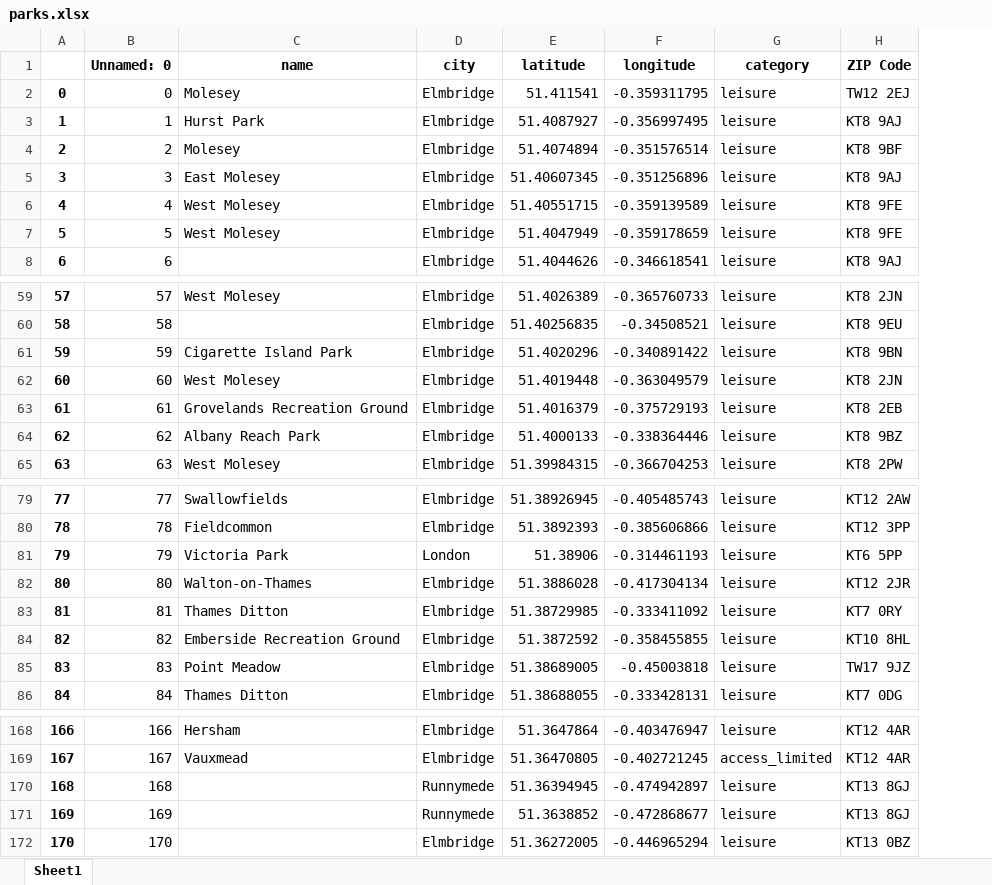
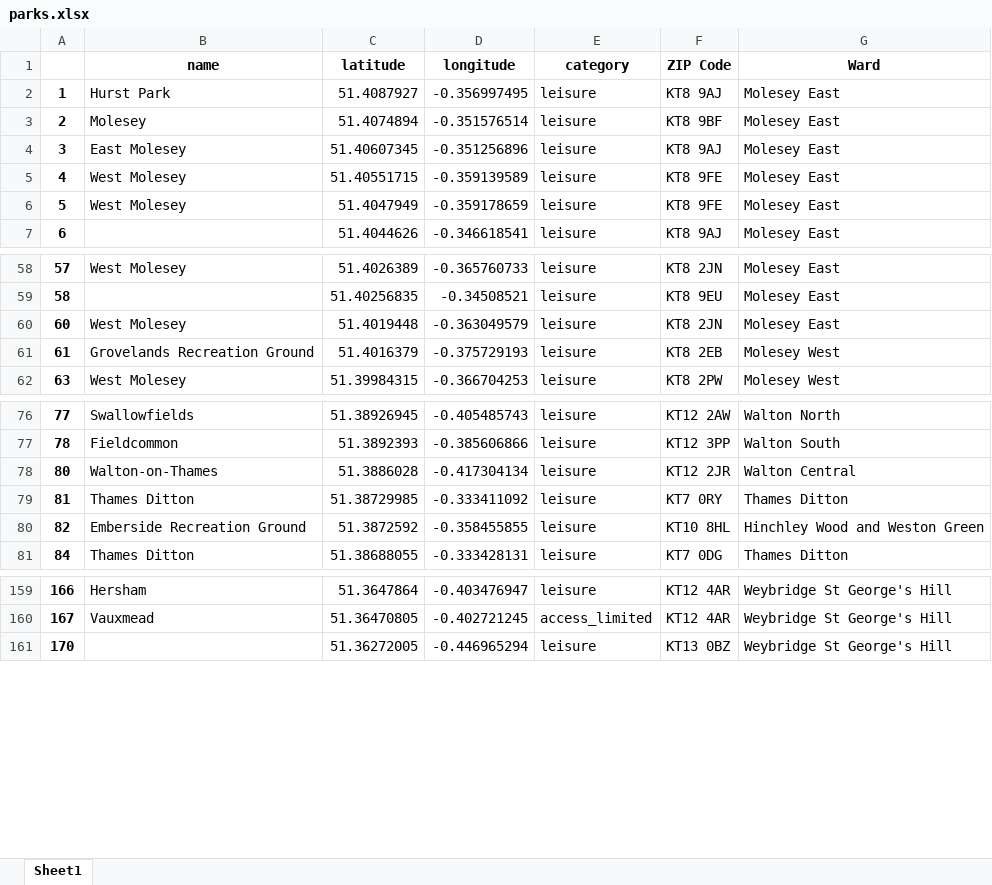
Before and after one commit to aljilee/Capstone-Project, an Excel workbook: parks.xlsx, sheet Sheet1, drawn as a sheet; only a part is shown, gaps mark what is left out; values as stored, in another font and other column widths than the file's, no borders; removed rows and columns are numbered as before the commit, all else as after; the diff covers the shown part only; the diff names each change by its address in the sheet, - before the commit and + after, or states it on an @@ line.

Commit message:
Add files via upload

```diff
--- a/parks.xlsx (sheet Sheet1)
+++ b/parks.xlsx (sheet Sheet1)
-column B (Unnamed: 0), rows 3-8: 1 | 2 | 3 | 4 | 5 | 6; rows 59-60: 57 | 58; rows 62-63: 60 | 61; row 65: 63; rows 79-80: 77 | 78; rows 82-84: 80 | 81 | 82; row 86: 84; rows 168-169: 166 | 167; row 172: 170
-column D (city), rows 3-8: all Elmbridge; rows 59-60: Elmbridge | Elmbridge; rows 62-63: Elmbridge | Elmbridge; row 65: Elmbridge; rows 79-80: Elmbridge | Elmbridge; rows 82-84: all Elmbridge; row 86: Elmbridge; rows 168-169: Elmbridge | Elmbridge; row 172: Elmbridge
+column G (Ward), rows 2-7: all Molesey East; rows 58-62: Molesey East | Molesey East | Molesey East | Molesey West | Molesey West; rows 76-81: Walton North | Walton South | Walton Central | Thames Ditton | Hinchley Wood and Weston Green | Thames Ditton; rows 159-161: all Weybridge St George's Hill
-row 2: 0 | 0 | Molesey | Elmbridge | 51.411541 | -0.359311795 | leisure | TW12 2EJ
-row 61: 59 | 59 | Cigarette Island Park | Elmbridge | 51.4020296 | -0.340891422 | leisure | KT8 9BN
-row 64: 62 | 62 | Albany Reach Park | Elmbridge | 51.4000133 | -0.338364446 | leisure | KT8 9BZ
-row 81: 79 | 79 | Victoria Park | London | 51.38906 | -0.314461193 | leisure | KT6 5PP
-row 85: 83 | 83 | Point Meadow | Elmbridge | 51.38689005 | -0.45003818 | leisure | TW17 9JZ
-row 170: 168 | 168 |  | Runnymede | 51.36394945 | -0.474942897 | leisure | KT13 8GJ
-row 171: 169 | 169 |  | Runnymede | 51.3638852 | -0.472868677 | leisure | KT13 8GJ
```
Also changed, not shown: 5 removed rows elsewhere in this sheet.
